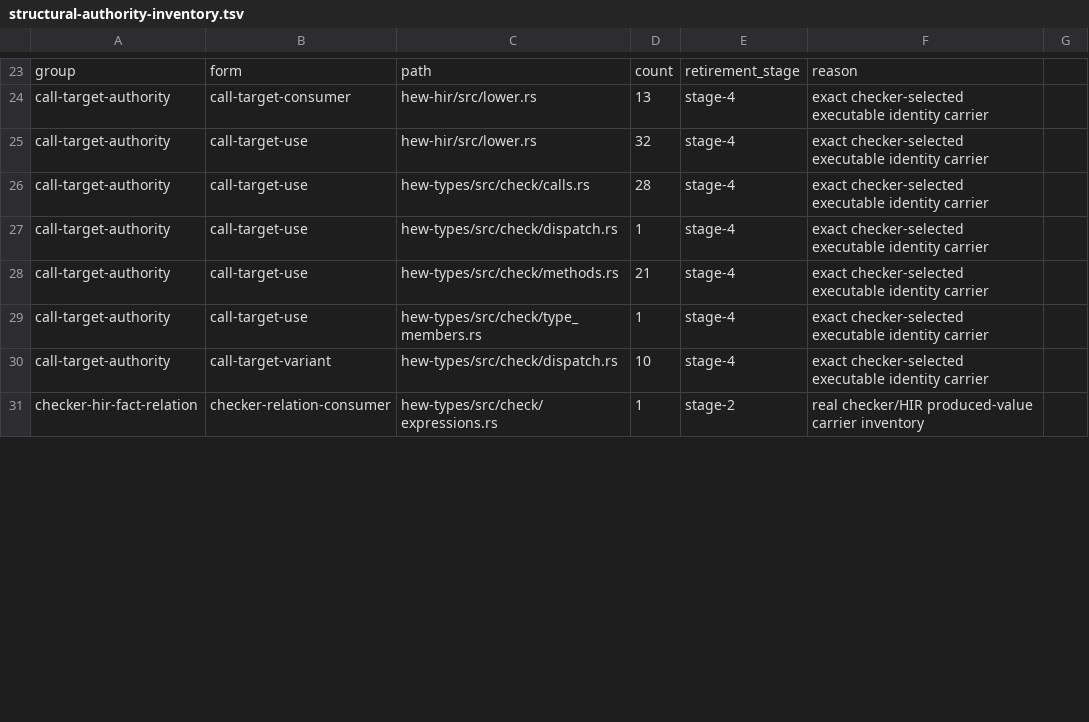
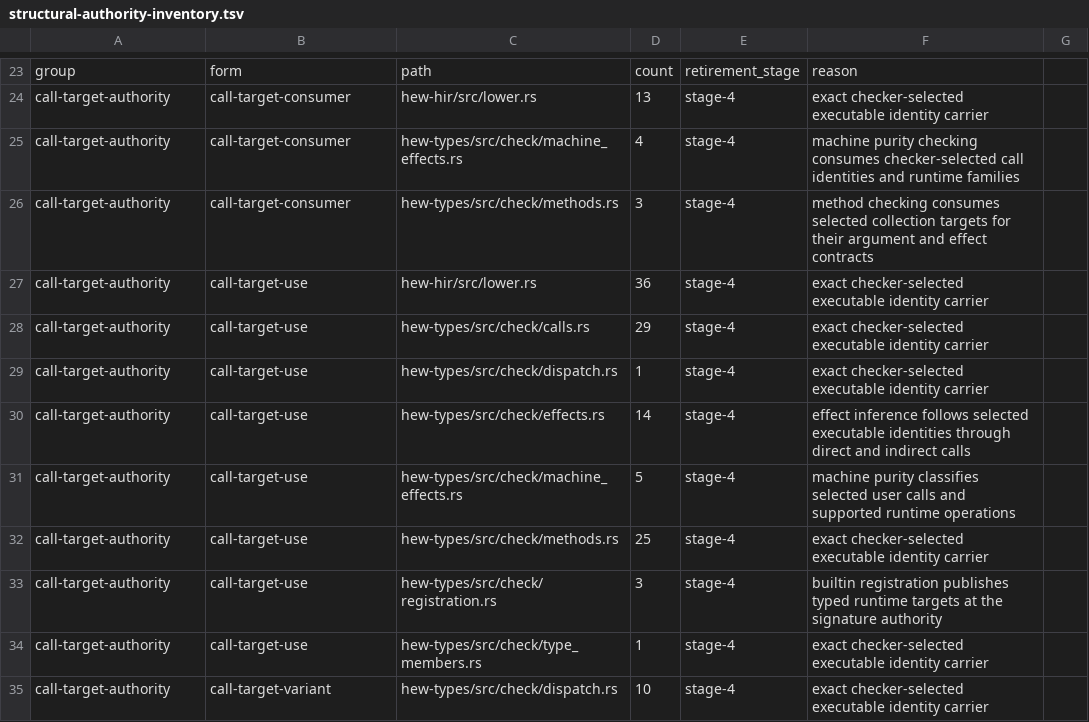
Before and after one commit to hew-lang/hew, a TSV file: scripts/structural-authority-inventory.tsv, drawn as a sheet; only a part is shown, gaps mark what is left out; the diff covers the shown part only.

Commit message:
chore(lint): refresh reviewed compiler authority inventory

```diff
--- a/scripts/structural-authority-inventory.tsv
+++ b/scripts/structural-authority-inventory.tsv
@@ -24,8 +24,12 @@ group	form	path	count	retirement_stage	reason
 call-target-authority	call-target-consumer	hew-hir/src/lower.rs	13	stage-4	exact checker-selected executable identity carrier
-call-target-authority	call-target-use	hew-hir/src/lower.rs	32	stage-4	exact checker-selected executable identity carrier
-call-target-authority	call-target-use	hew-types/src/check/calls.rs	28	stage-4	exact checker-selected executable identity carrier
+call-target-authority	call-target-consumer	hew-types/src/check/machine_effects.rs	4	stage-4	machine purity checking consumes checker-selected call identities and runtime families
+call-target-authority	call-target-consumer	hew-types/src/check/methods.rs	3	stage-4	method checking consumes selected collection targets for their argument and effect contracts
+call-target-authority	call-target-use	hew-hir/src/lower.rs	36	stage-4	exact checker-selected executable identity carrier
+call-target-authority	call-target-use	hew-types/src/check/calls.rs	29	stage-4	exact checker-selected executable identity carrier
 call-target-authority	call-target-use	hew-types/src/check/dispatch.rs	1	stage-4	exact checker-selected executable identity carrier
-call-target-authority	call-target-use	hew-types/src/check/methods.rs	21	stage-4	exact checker-selected executable identity carrier
+call-target-authority	call-target-use	hew-types/src/check/effects.rs	14	stage-4	effect inference follows selected executable identities through direct and indirect calls
+call-target-authority	call-target-use	hew-types/src/check/machine_effects.rs	5	stage-4	machine purity classifies selected user calls and supported runtime operations
+call-target-authority	call-target-use	hew-types/src/check/methods.rs	25	stage-4	exact checker-selected executable identity carrier
+call-target-authority	call-target-use	hew-types/src/check/registration.rs	3	stage-4	builtin registration publishes typed runtime targets at the signature authority
 call-target-authority	call-target-use	hew-types/src/check/type_members.rs	1	stage-4	exact checker-selected executable identity carrier
 call-target-authority	call-target-variant	hew-types/src/check/dispatch.rs	10	stage-4	exact checker-selected executable identity carrier
-checker-hir-fact-relation	checker-relation-consumer	hew-types/src/check/expressions.rs	1	stage-2	real checker/HIR produced-value carrier inventory
```
Also changed, not shown: 5 added rows, 9 removed rows and 22 edited cells elsewhere in this file.
